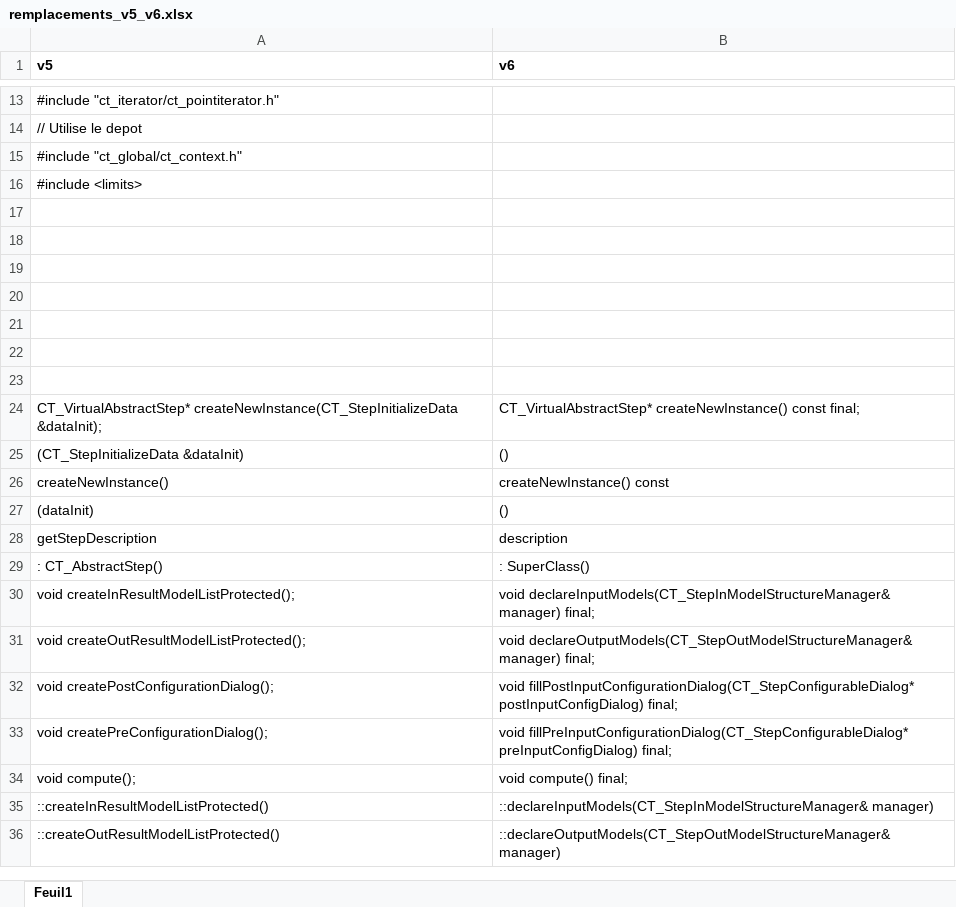
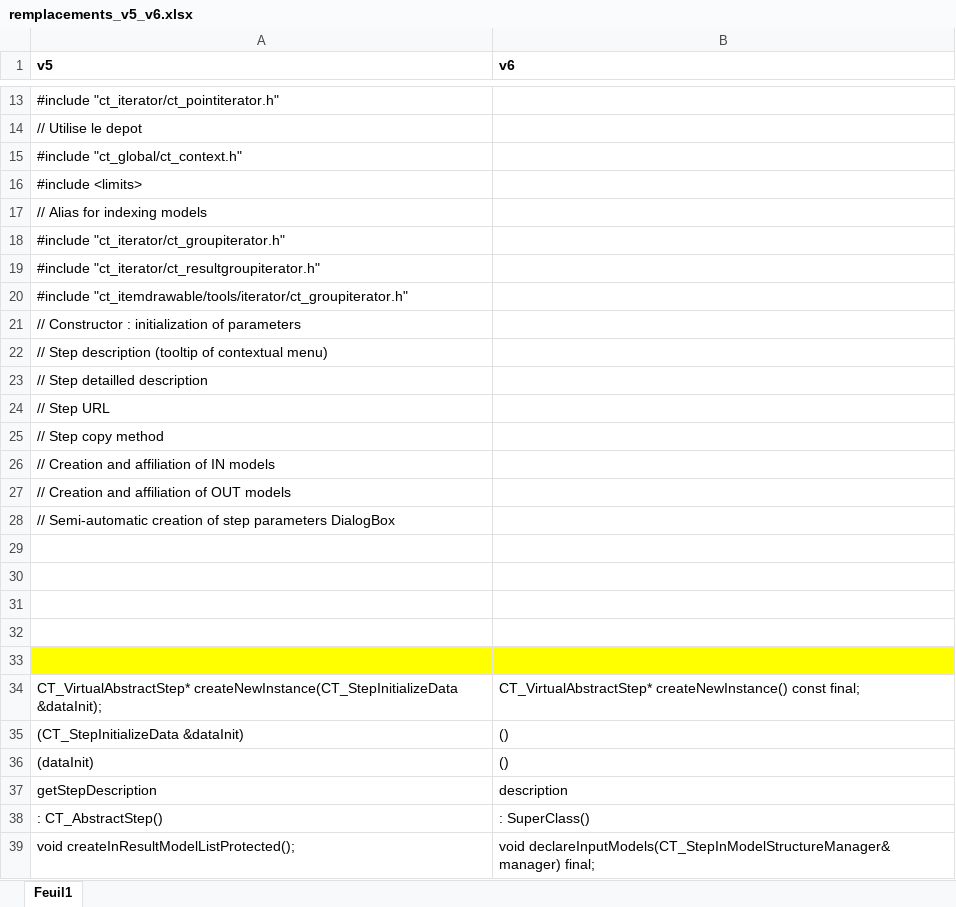
Before and after one commit to Chabam/computree-mirror, an Excel workbook: remplacements_v5_v6.xlsx, sheet Feuil1, drawn as a sheet; only a part is shown, gaps mark what is left out; the shorter side is filled out with more unchanged rows; values as stored, in another font and other column widths than the file's, no borders; removed rows and columns are numbered as before the commit, all else as after; the diff covers the shown part only; the diff names each change by its address in the sheet, - before the commit and + after, or states it on an @@ line.

Commit message:
git-svn-id: http://rdinnovation.onf.fr/svn/computreev6@28 b135c390-378b-4ba5-bdcd-e4540112eb5a

```diff
--- a/remplacements_v5_v6.xlsx (sheet Feuil1)
+++ b/remplacements_v5_v6.xlsx (sheet Feuil1)
-A17 (v5): (empty)
+A17 (v5): // Alias for indexing models
-A18 (v5): (empty)
+A18 (v5): #include "ct_iterator/ct_groupiterator.h"
+row 19: #include "ct_iterator/ct_resultgroupiterator.h"
+row 20: #include "ct_itemdrawable/tools/iterator/ct_groupiterator.h"
+row 21: // Constructor : initialization of parameters
+row 22: // Step description (tooltip of contextual menu)
+row 23: // Step detailled description
+row 24: // Step URL
+row 25: // Step copy method
+row 26: // Creation and affiliation of IN models
+row 27: // Creation and affiliation of OUT models
+row 28: // Semi-automatic creation of step parameters DialogBox
-A33:B33 fill: none
+A33:B33 fill: #FFFF00
-row 26: createNewInstance() | createNewInstance() const
```
Also changed, not shown: 15 added rows elsewhere in this sheet.
